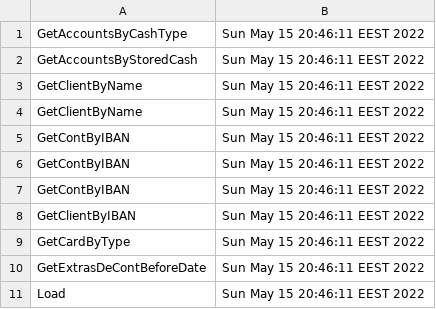
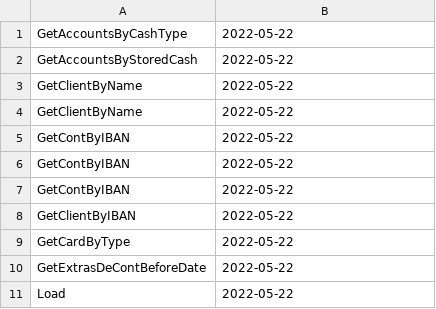
Before and after one commit to PopescuMihnea/PAO-Proiect, a CSV file: Proiect/log.csv, drawn as a sheet.

```diff
--- a/Proiect/log.csv
+++ b/Proiect/log.csv
@@ -1,11 +1,11 @@
-GetAccountsByCashType,Sun May 15 20:46:11 EEST 2022
-GetAccountsByStoredCash,Sun May 15 20:46:11 EEST 2022
-GetClientByName,Sun May 15 20:46:11 EEST 2022
-GetClientByName,Sun May 15 20:46:11 EEST 2022
-GetContByIBAN,Sun May 15 20:46:11 EEST 2022
-GetContByIBAN,Sun May 15 20:46:11 EEST 2022
-GetContByIBAN,Sun May 15 20:46:11 EEST 2022
-GetClientByIBAN,Sun May 15 20:46:11 EEST 2022
-GetCardByType,Sun May 15 20:46:11 EEST 2022
-GetExtrasDeContBeforeDate,Sun May 15 20:46:11 EEST 2022
-Load,Sun May 15 20:46:11 EEST 2022
+GetAccountsByCashType,2022-05-22
+GetAccountsByStoredCash,2022-05-22
+GetClientByName,2022-05-22
+GetClientByName,2022-05-22
+GetContByIBAN,2022-05-22
+GetContByIBAN,2022-05-22
+GetContByIBAN,2022-05-22
+GetClientByIBAN,2022-05-22
+GetCardByType,2022-05-22
+GetExtrasDeContBeforeDate,2022-05-22
+Load,2022-05-22
```
Also changed, not shown: 2 other files.
